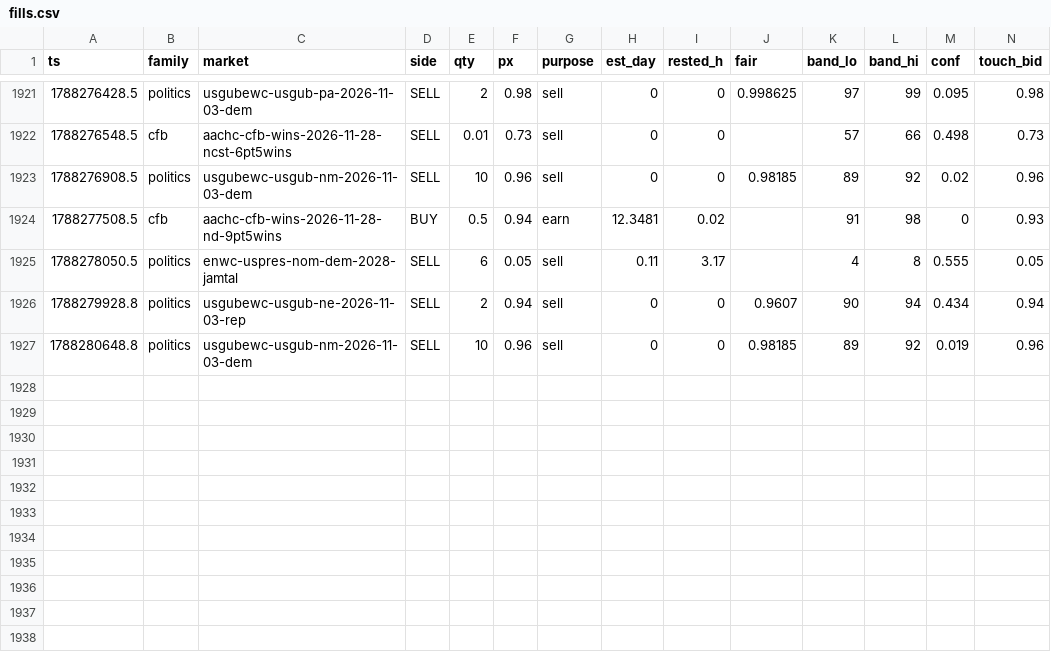
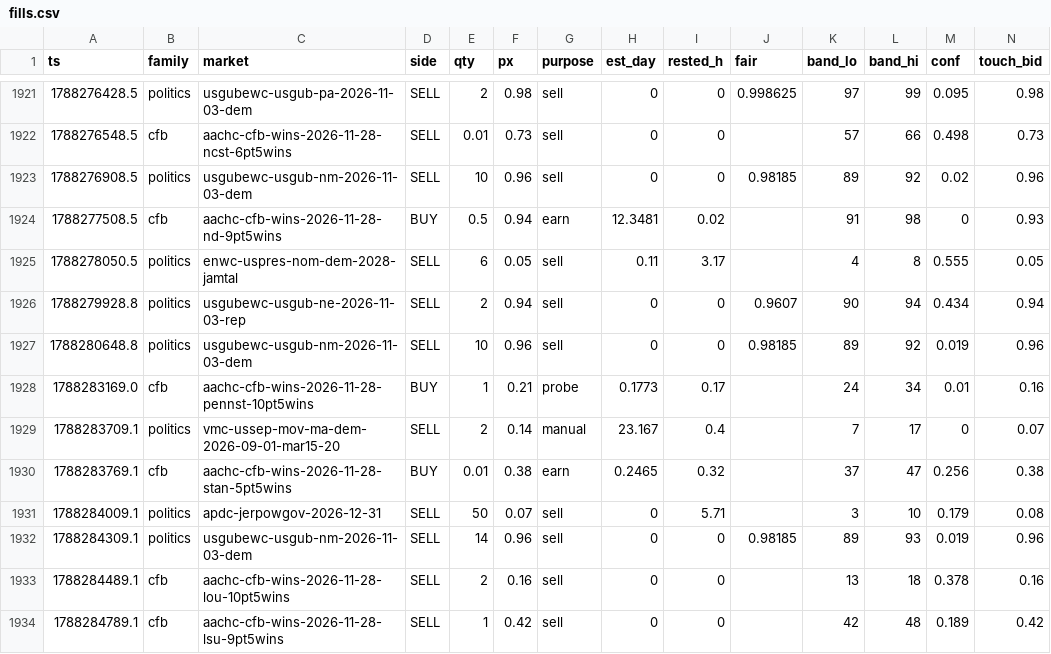
Before and after one commit to christophercox2-boop/liquidity-rewards, a CSV file: data/fills.csv, drawn as a sheet; only a part is shown, gaps mark what is left out; rows hold the shown columns only; the diff names each change by its address in the sheet, - before the commit and + after, or states it on an @@ line.

Commit message:
fills archive: +7 rows [skip ci]

```diff
--- a/data/fills.csv
+++ b/data/fills.csv
+row 1928: 1788283169.0 | cfb | aachc-cfb-wins-2026-11-28-pennst-10pt5wins | BUY | 1 | 0.21 | probe | 0.1773 | 0.17 |  | 24 | 34 | 0.01 | 0.16
+row 1929: 1788283709.1 | politics | vmc-ussep-mov-ma-dem-2026-09-01-mar15-20 | SELL | 2 | 0.14 | manual | 23.167 | 0.4 |  | 7 | 17 | 0 | 0.07
+row 1930: 1788283769.1 | cfb | aachc-cfb-wins-2026-11-28-stan-5pt5wins | BUY | 0.01 | 0.38 | earn | 0.2465 | 0.32 |  | 37 | 47 | 0.256 | 0.38
+row 1931: 1788284009.1 | politics | apdc-jerpowgov-2026-12-31 | SELL | 50 | 0.07 | sell | 0 | 5.71 |  | 3 | 10 | 0.179 | 0.08
+row 1932: 1788284309.1 | politics | usgubewc-usgub-nm-2026-11-03-dem | SELL | 14 | 0.96 | sell | 0 | 0 | 0.98185 | 89 | 93 | 0.019 | 0.96
+row 1933: 1788284489.1 | cfb | aachc-cfb-wins-2026-11-28-lou-10pt5wins | SELL | 2 | 0.16 | sell | 0 | 0 |  | 13 | 18 | 0.378 | 0.16
+row 1934: 1788284789.1 | cfb | aachc-cfb-wins-2026-11-28-lsu-9pt5wins | SELL | 1 | 0.42 | sell | 0 | 0 |  | 42 | 48 | 0.189 | 0.42
```
